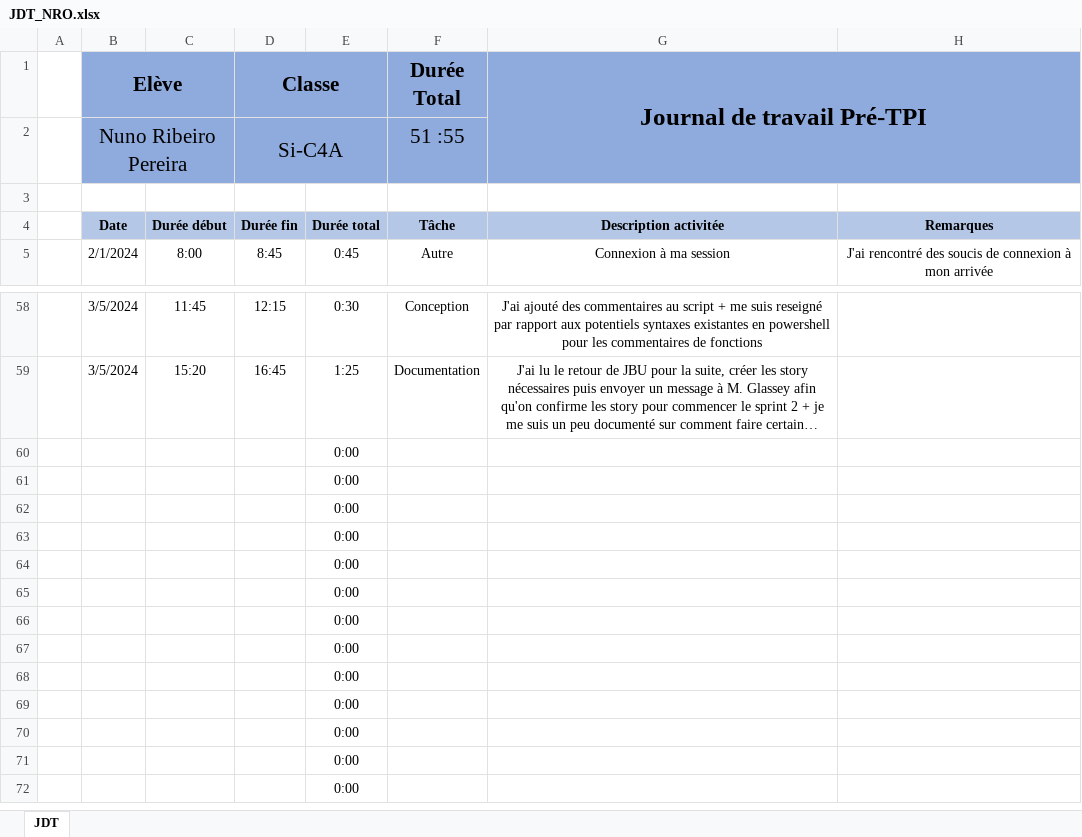
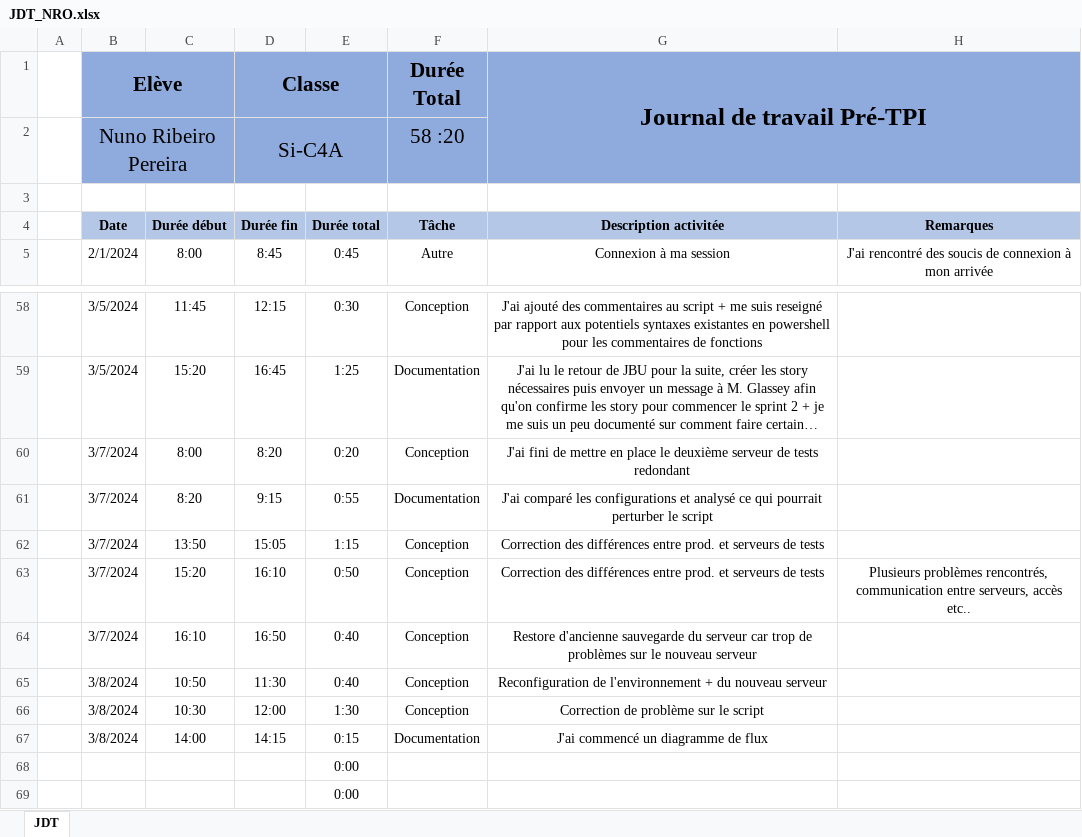
Before and after one commit to CPNV-PRETPI/WSRVCHECKER, an Excel workbook: Documentations/JDT_NRO.xlsx, sheet JDT, drawn as a sheet; only a part is shown, gaps mark what is left out; the shorter side is filled out with more unchanged rows; long unchanged cells end in …; values as stored, in another font and other column widths than the file's, no borders; removed rows and columns are numbered as before the commit, all else as after; the diff names each change by its address in the sheet, - before the commit and + after, or states it on an @@ line.

Commit message:
08.03.2024
- Ajout d'une source manquante
- Début du diagramme de flux
- JDT
- Extract du fichier csv de la VM
- Connection RDP nouveau serveur
- C$ nouveau serveur

```diff
--- a/Documentations/JDT_NRO.xlsx (sheet JDT)
+++ b/Documentations/JDT_NRO.xlsx (sheet JDT)
-F2 (Durée Total): 51 :55
+F2 (Durée Total): 58 :20
-row 60:  |  |  |  | 0:00
-row 61:  |  |  |  | 0:00
-row 62:  |  |  |  | 0:00
-row 63:  |  |  |  | 0:00
-row 64:  |  |  |  | 0:00
-row 65:  |  |  |  | 0:00
-row 66:  |  |  |  | 0:00
-row 67:  |  |  |  | 0:00
+row 60:  | 3/7/2024 | 8:00 | 8:20 | 0:20 | Conception | J'ai fini de mettre en place le deuxième serveur de tests redondant
+row 61:  | 3/7/2024 | 8:20 | 9:15 | 0:55 | Documentation | J'ai comparé les configurations et analysé ce qui pourrait perturber le script
+row 62:  | 3/7/2024 | 13:50 | 15:05 | 1:15 | Conception | Correction des différences entre prod. et serveurs de tests
+row 63:  | 3/7/2024 | 15:20 | 16:10 | 0:50 | Conception | Correction des différences entre prod. et serveurs de tests | Plusieurs problèmes rencontrés, communication entre serveurs, accès etc..
+row 64:  | 3/7/2024 | 16:10 | 16:50 | 0:40 | Conception | Restore d'ancienne sauvegarde du serveur car trop de problèmes sur le nouveau serveur
+row 65:  | 3/8/2024 | 10:50 | 11:30 | 0:40 | Conception | Reconfiguration de l'environnement + du nouveau serveur
+row 66:  | 3/8/2024 | 10:30 | 12:00 | 1:30 | Conception | Correction de problème sur le script
+row 67:  | 3/8/2024 | 14:00 | 14:15 | 0:15 | Documentation | J'ai commencé un diagramme de flux
```
Also changed, not shown: 6 other files.
